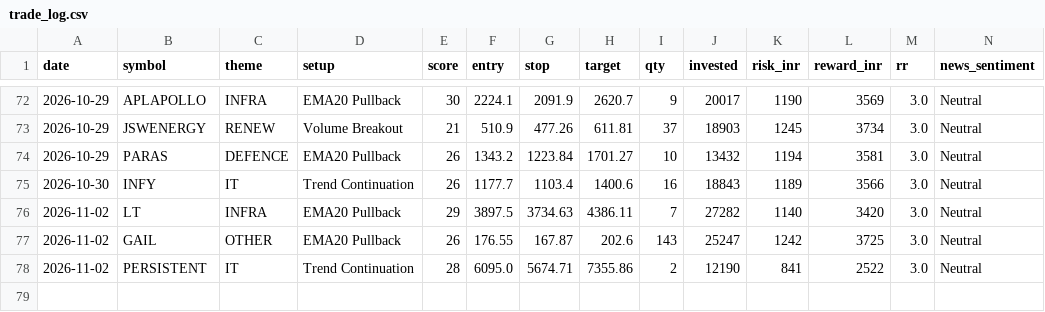
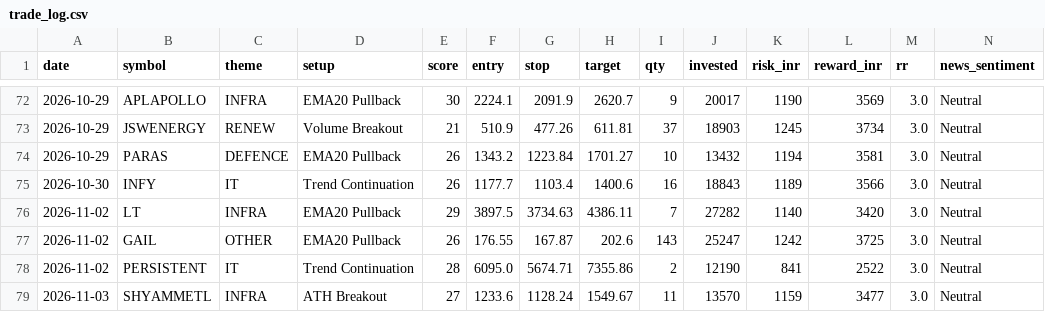
Before and after one commit to prabha-v2/india-swing-agent, a CSV file: trade_log.csv, drawn as a sheet; only a part is shown, gaps mark what is left out; rows hold the shown columns only; the diff names each change by its address in the sheet, - before the commit and + after, or states it on an @@ line.

```diff
--- a/trade_log.csv
+++ b/trade_log.csv
+row 79: 2026-11-03 | SHYAMMETL | INFRA | ATH Breakout | 27 | 1233.6 | 1128.24 | 1549.67 | 11 | 13570 | 1159 | 3477 | 3.0 | Neutral
```
